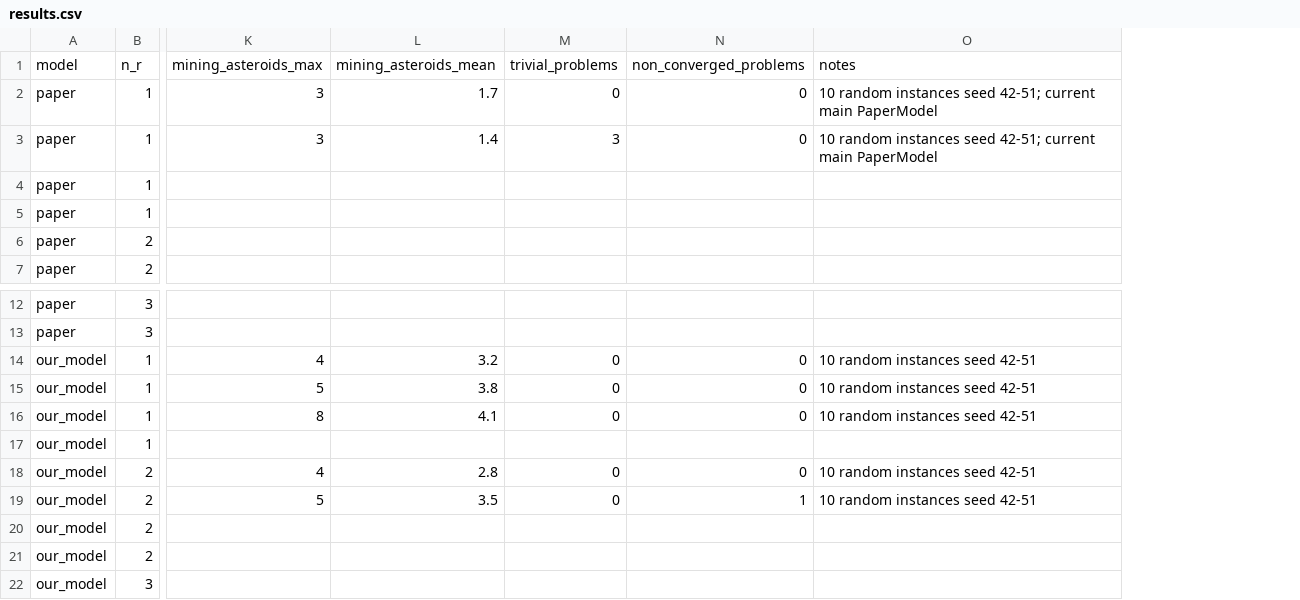
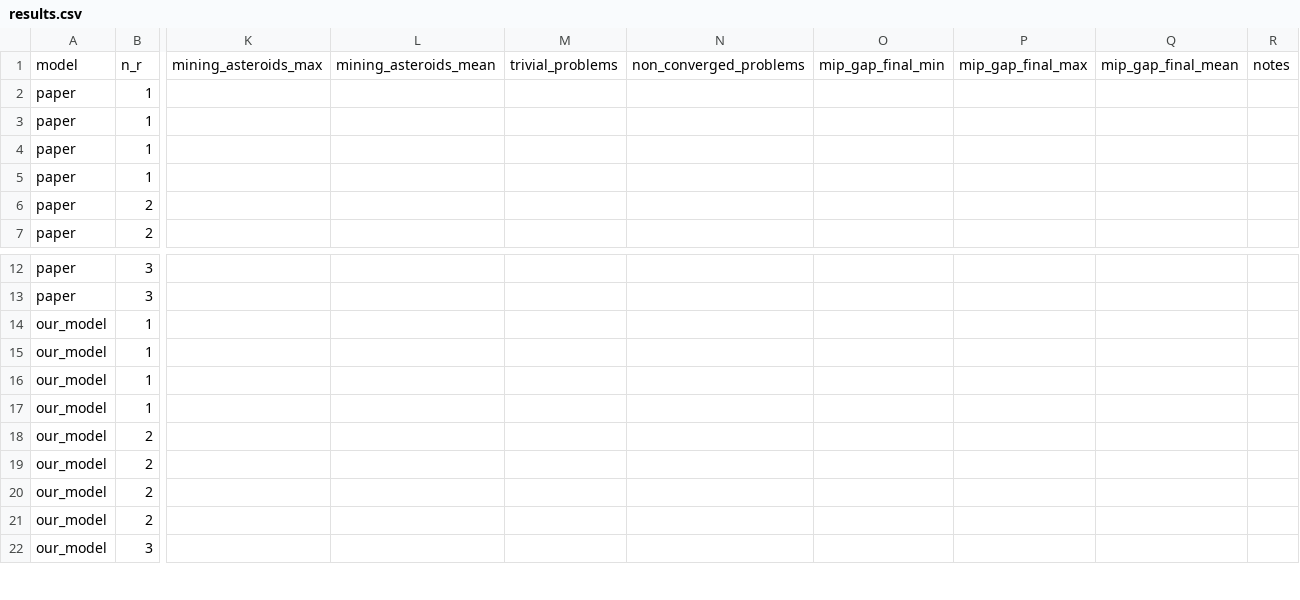
Before and after one commit to arieltenenbaum/VRTPP-Asteroid-Mining, a CSV file: experiments/results.csv, drawn as a sheet; only a part is shown, gaps mark what is left out; removed rows and columns are numbered as before the commit, all else as after; rows hold the shown columns only; the diff names each change by its address in the sheet, - before the commit and + after, or states it on an @@ line.

```diff
--- a/experiments/results.csv
+++ b/experiments/results.csv
-column O, row 1: notes
+column O, row 1: mip_gap_final_min
+column P, row 1: mip_gap_final_max
+column Q, row 1: mip_gap_final_mean
+column R, row 1: notes
-row 2: paper | 1 | 3 | 1.7 | 0 | 0 | 10 random instances seed 42-51; current main PaperModel
-row 3: paper | 1 | 3 | 1.4 | 3 | 0 | 10 random instances seed 42-51; current main PaperModel
+row 2: paper | 1
+row 3: paper | 1
-row 14: our_model | 1 | 4 | 3.2 | 0 | 0 | 10 random instances seed 42-51
-row 15: our_model | 1 | 5 | 3.8 | 0 | 0 | 10 random instances seed 42-51
-row 16: our_model | 1 | 8 | 4.1 | 0 | 0 | 10 random instances seed 42-51
+row 14: our_model | 1
+row 15: our_model | 1
+row 16: our_model | 1
-row 18: our_model | 2 | 4 | 2.8 | 0 | 0 | 10 random instances seed 42-51
-row 19: our_model | 2 | 5 | 3.5 | 0 | 1 | 10 random instances seed 42-51
+row 18: our_model | 2
+row 19: our_model | 2
```
Also changed, not shown: 2 other files.
